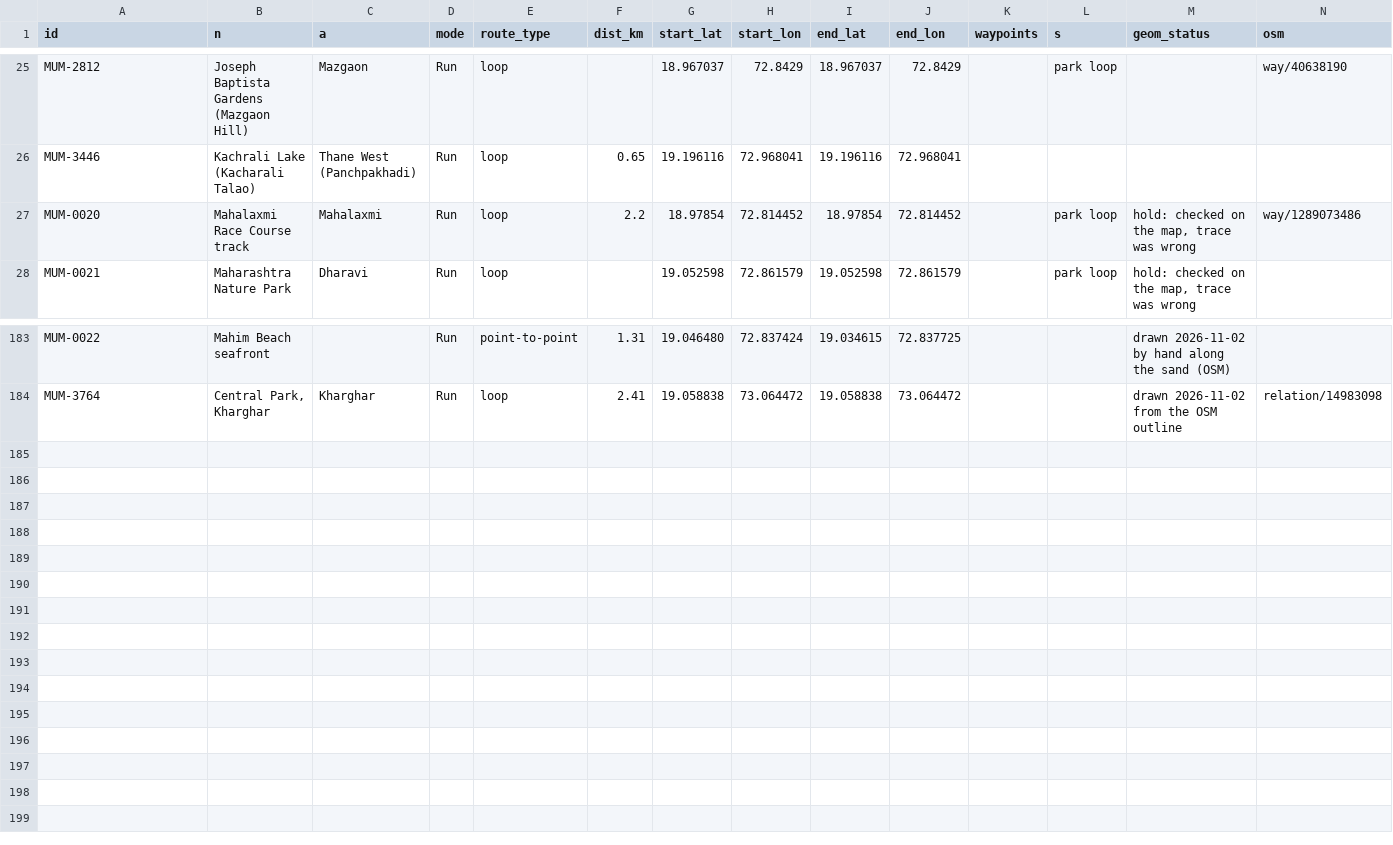
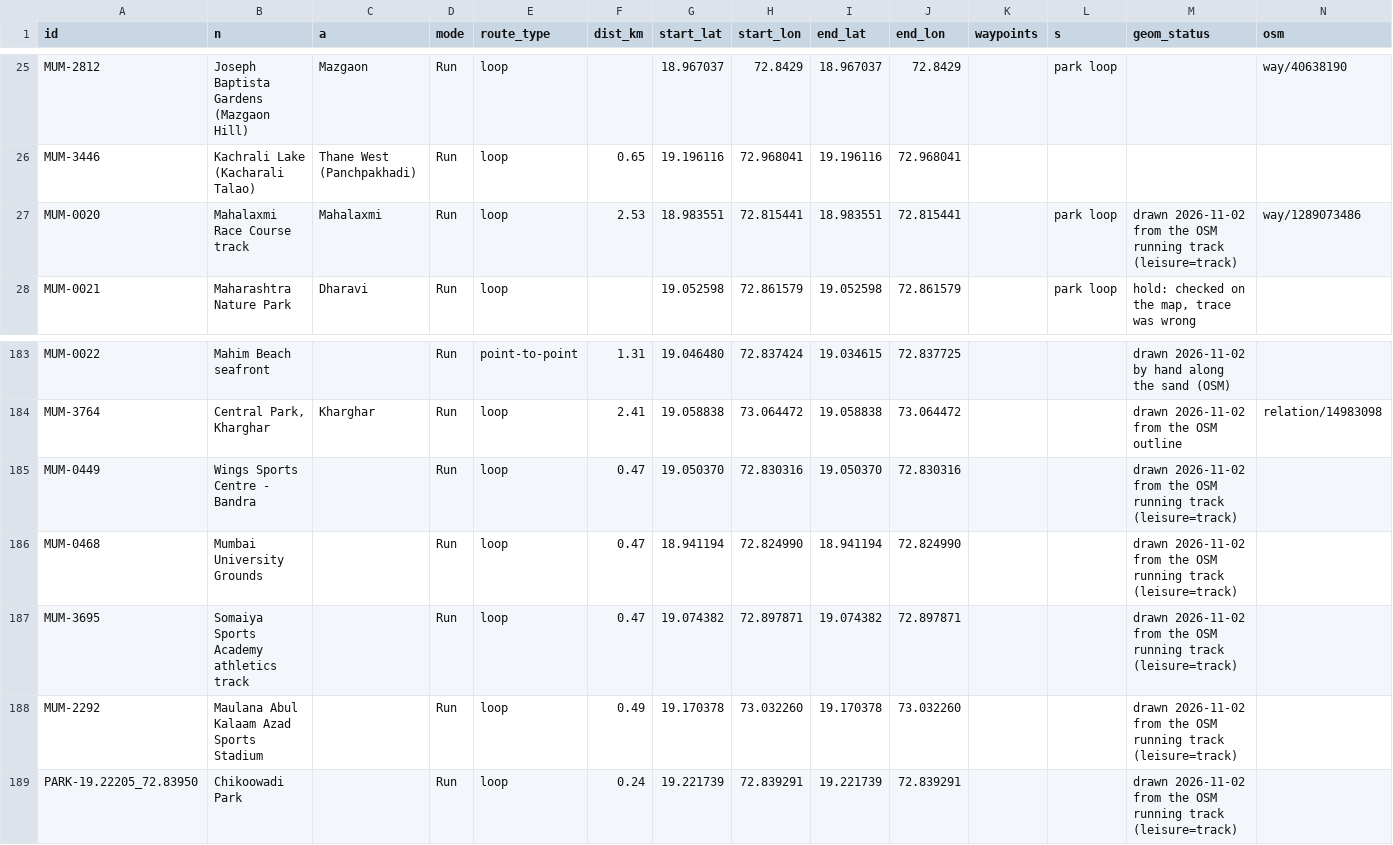
Before and after one commit to asawarig/mumbai-wellness-map, a CSV file: sources/routes/mumbai-routes.csv, drawn as a sheet; only a part is shown, gaps mark what is left out.

```diff
--- a/sources/routes/mumbai-routes.csv
+++ b/sources/routes/mumbai-routes.csv
@@ -26,3 +26,3 @@ MUM-2812,Joseph Baptista Gardens (Mazgaon Hill),Mazgaon,Run,loop,,18.967037,72.8
 MUM-3446,Kachrali Lake (Kacharali Talao),Thane West (Panchpakhadi),Run,loop,0.65,19.196116,72.968041,19.196116,72.968041,,,,
-MUM-0020,Mahalaxmi Race Course track,Mahalaxmi,Run,loop,2.2,18.97854,72.814452,18.97854,72.814452,,park loop,"hold: checked on the map, trace was wrong",way/1289073486
+MUM-0020,Mahalaxmi Race Course track,Mahalaxmi,Run,loop,2.53,18.983551,72.815441,18.983551,72.815441,,park loop,drawn 2026-11-02 from the OSM running track (leisure=track),way/1289073486
 MUM-0021,Maharashtra Nature Park,Dharavi,Run,loop,,19.052598,72.861579,19.052598,72.861579,,park loop,"hold: checked on the map, trace was wrong",
@@ -184 +184,6 @@ MUM-0022,Mahim Beach seafront,,Run,point-to-point,1.31,19.046480,72.837424,19.03
 MUM-3764,"Central Park, Kharghar",Kharghar,Run,loop,2.41,19.058838,73.064472,19.058838,73.064472,,,drawn 2026-11-02 from the OSM outline,relation/14983098
+MUM-0449,Wings Sports Centre - Bandra,,Run,loop,0.47,19.050370,72.830316,19.050370,72.830316,,,drawn 2026-11-02 from the OSM running track (leisure=track),
+MUM-0468,Mumbai University Grounds,,Run,loop,0.47,18.941194,72.824990,18.941194,72.824990,,,drawn 2026-11-02 from the OSM running track (leisure=track),
+MUM-3695,Somaiya Sports Academy athletics track,,Run,loop,0.47,19.074382,72.897871,19.074382,72.897871,,,drawn 2026-11-02 from the OSM running track (leisure=track),
+MUM-2292,Maulana Abul Kalaam Azad Sports Stadium,,Run,loop,0.49,19.170378,73.032260,19.170378,73.032260,,,drawn 2026-11-02 from the OSM running track (leisure=track),
+PARK-19.22205_72.83950,Chikoowadi Park,,Run,loop,0.24,19.221739,72.839291,19.221739,72.839291,,,drawn 2026-11-02 from the OSM running track (leisure=track),
```
Also changed, not shown: 1 other file.
